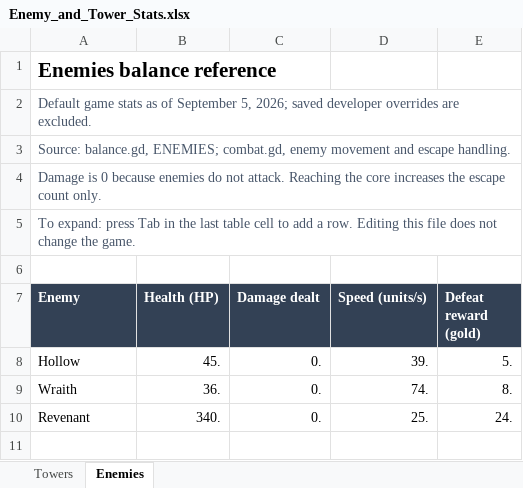
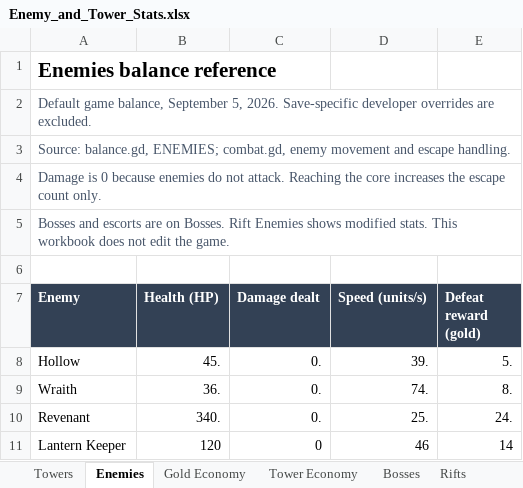
Before and after one commit to KAISERaustin/Hollow-Vigil, an Excel workbook: outputs/01a073f8-7757-7fd0-acb0-5b552511c00b/Enemy_and_Tower_Stats.xlsx, sheet Enemies, drawn as a sheet; values as stored, in another font and other column widths than the file's, no borders; table styles not drawn; the diff names each change by its address in the sheet, - before the commit and + after, or states it on an @@ line.

Commit message:
Expand balance workbook with bosses rifts and gold economy

```diff
--- a/outputs/01a073f8-7757-7fd0-acb0-5b552511c00b/Enemy_and_Tower_Stats.xlsx (sheet Enemies)
+++ b/outputs/01a073f8-7757-7fd0-acb0-5b552511c00b/Enemy_and_Tower_Stats.xlsx (sheet Enemies)
+sheet tab: Gold Economy
+sheet tab: Tower Economy
+sheet tab: Bosses
+sheet tab: Rifts
-A2 (Enemy): Default game stats as of September 5, 2026; saved developer overrides…
+A2 (Enemy): Default game balance, September 5, 2026. Save-specific developer overrides…
-A5 (Enemy): To expand: press Tab in the last table cell to add a row. Editing this file does not change the game.
+A5 (Enemy): Bosses and escorts are on Bosses. Rift Enemies shows modified stats. This workbook does not edit the game.
+row 11: Lantern Keeper | 120 | 0 | 46 | 14
```
Also changed, not shown: sheet Towers, other sheet tabs, 1 other file.
